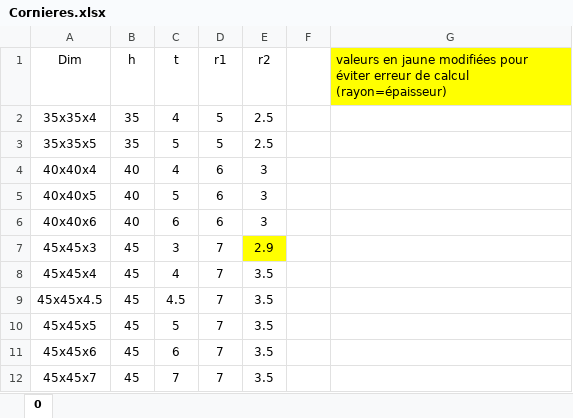
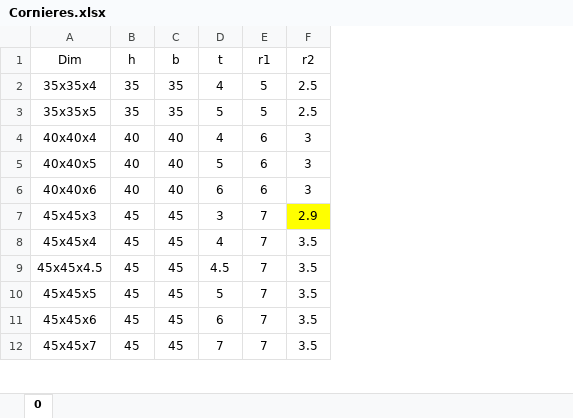
Before and after one commit to Chivos/Linear-supports, an Excel workbook: liste_profiles/Cornieres.xlsx, sheet 0, drawn as a sheet; only a part is shown; values as stored, in another font and other column widths than the file's, no borders; removed rows and columns are numbered as before the commit, all else as after; the diff names each change by its address in the sheet, - before the commit and + after, or states it on an @@ line.

Commit message:
Add files via upload

```diff
--- a/liste_profiles/Cornieres.xlsx (sheet 0)
+++ b/liste_profiles/Cornieres.xlsx (sheet 0)
+column C (b), rows 2-12: 35 | 35 | 40 | 40 | 40 | 45 | 45 | 45 | 45 | 45 | 45
-column F, empty
-column G, row 1: valeurs en jaune modifiées pour éviter erreur de calcul (rayon=épaisseur)
```
